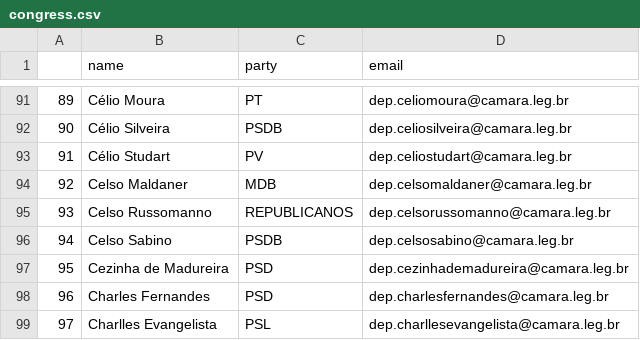
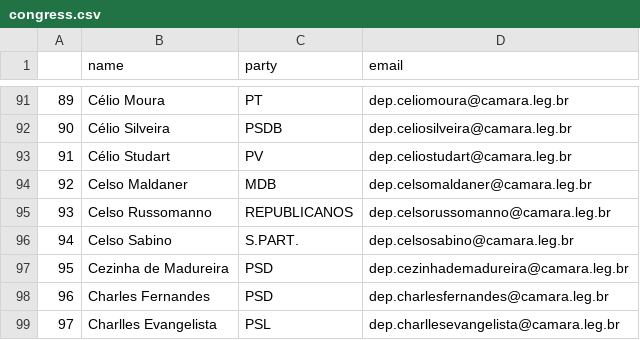
Before and after one commit to 7onn/7onn.github.io, a CSV file: congress.csv, drawn as a sheet; only a part is shown, gaps mark what is left out.

Commit message:
Update politicians contact list

```diff
--- a/congress.csv
+++ b/congress.csv
@@ -95,3 +95,3 @@
 93,Celso Russomanno,REPUBLICANOS,dep.celsorussomanno@camara.leg.br
-94,Celso Sabino,PSDB,dep.celsosabino@camara.leg.br
+94,Celso Sabino,S.PART.,dep.celsosabino@camara.leg.br
 95,Cezinha de Madureira,PSD,dep.cezinhademadureira@camara.leg.br
```
Also changed, not shown: 1 other file.
